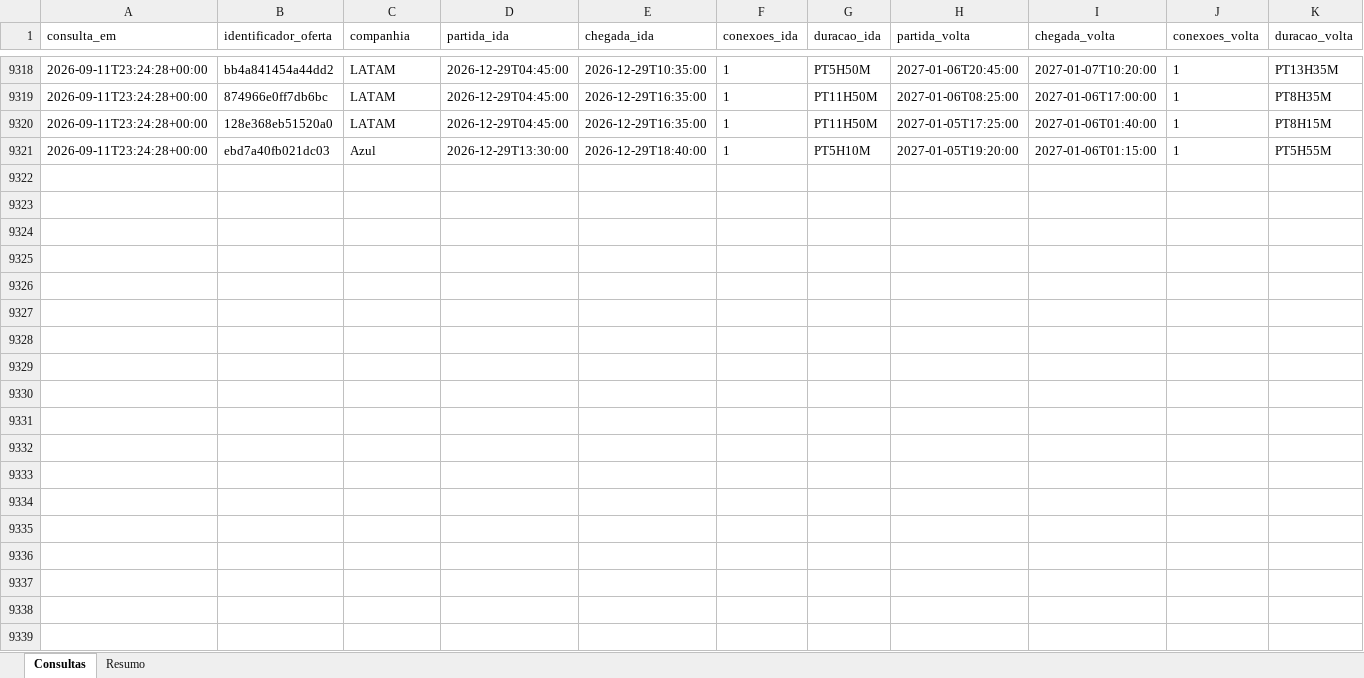
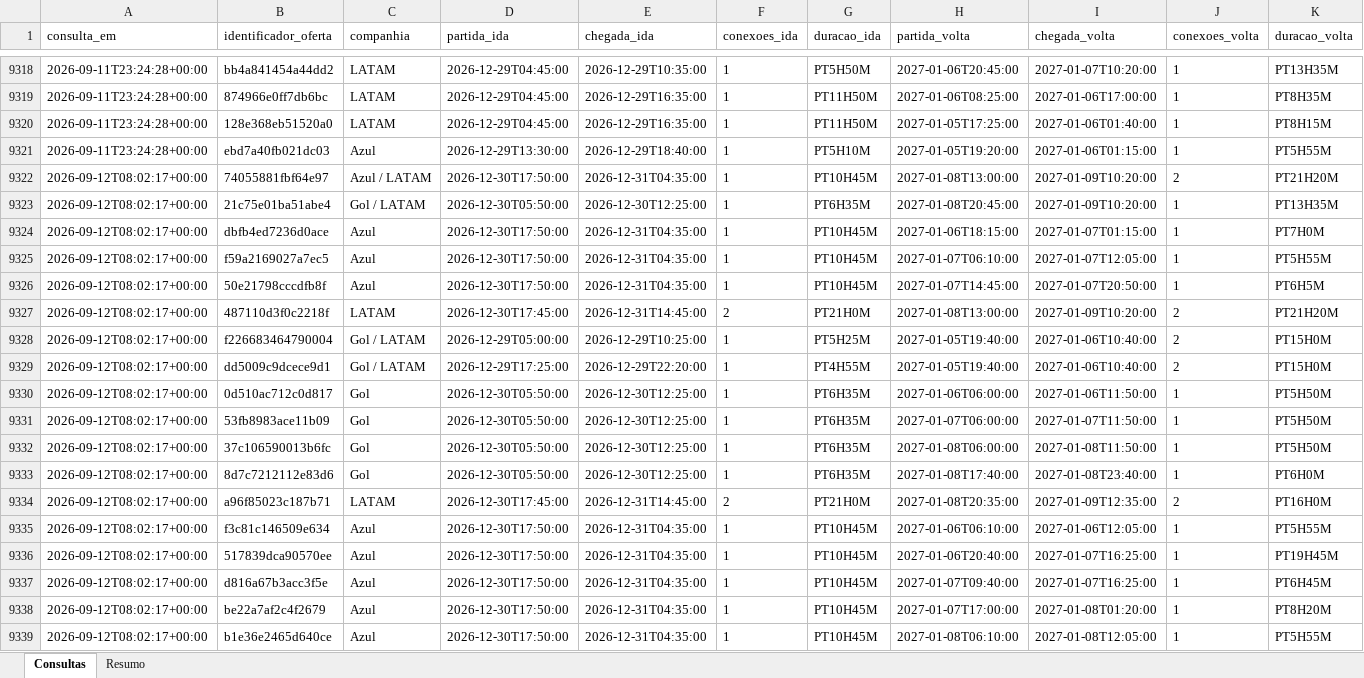
Before and after one commit to asouzaa/monitora-voos, an Excel workbook: docs/monitoramento_rio.xlsx, sheet Consultas, drawn as a sheet; only a part is shown, gaps mark what is left out; values as stored, in another font and other column widths than the file's, no borders; rows hold the shown columns only; the diff covers the shown part only; the diff names each change by its address in the sheet, - before the commit and + after, or states it on an @@ line.

```diff
--- a/docs/monitoramento_rio.xlsx (sheet Consultas)
+++ b/docs/monitoramento_rio.xlsx (sheet Consultas)
+row 9322: 2026-09-12T08:02:17+00:00 | 74055881fbf64e97 | Azul / LATAM | 2026-12-30T17:50:00 | 2026-12-31T04:35:00 | 1 | PT10H45M | 2027-01-08T13:00:00 | 2027-01-09T10:20:00 | 2 | PT21H20M
+row 9323: 2026-09-12T08:02:17+00:00 | 21c75e01ba51abe4 | Gol / LATAM | 2026-12-30T05:50:00 | 2026-12-30T12:25:00 | 1 | PT6H35M | 2027-01-08T20:45:00 | 2027-01-09T10:20:00 | 1 | PT13H35M
+row 9324: 2026-09-12T08:02:17+00:00 | dbfb4ed7236d0ace | Azul | 2026-12-30T17:50:00 | 2026-12-31T04:35:00 | 1 | PT10H45M | 2027-01-06T18:15:00 | 2027-01-07T01:15:00 | 1 | PT7H0M
+row 9325: 2026-09-12T08:02:17+00:00 | f59a2169027a7ec5 | Azul | 2026-12-30T17:50:00 | 2026-12-31T04:35:00 | 1 | PT10H45M | 2027-01-07T06:10:00 | 2027-01-07T12:05:00 | 1 | PT5H55M
+row 9326: 2026-09-12T08:02:17+00:00 | 50e21798cccdfb8f | Azul | 2026-12-30T17:50:00 | 2026-12-31T04:35:00 | 1 | PT10H45M | 2027-01-07T14:45:00 | 2027-01-07T20:50:00 | 1 | PT6H5M
+row 9327: 2026-09-12T08:02:17+00:00 | 487110d3f0c2218f | LATAM | 2026-12-30T17:45:00 | 2026-12-31T14:45:00 | 2 | PT21H0M | 2027-01-08T13:00:00 | 2027-01-09T10:20:00 | 2 | PT21H20M
+row 9328: 2026-09-12T08:02:17+00:00 | f226683464790004 | Gol / LATAM | 2026-12-29T05:00:00 | 2026-12-29T10:25:00 | 1 | PT5H25M | 2027-01-05T19:40:00 | 2027-01-06T10:40:00 | 2 | PT15H0M
+row 9329: 2026-09-12T08:02:17+00:00 | dd5009c9dcece9d1 | Gol / LATAM | 2026-12-29T17:25:00 | 2026-12-29T22:20:00 | 1 | PT4H55M | 2027-01-05T19:40:00 | 2027-01-06T10:40:00 | 2 | PT15H0M
+row 9330: 2026-09-12T08:02:17+00:00 | 0d510ac712c0d817 | Gol | 2026-12-30T05:50:00 | 2026-12-30T12:25:00 | 1 | PT6H35M | 2027-01-06T06:00:00 | 2027-01-06T11:50:00 | 1 | PT5H50M
+row 9331: 2026-09-12T08:02:17+00:00 | 53fb8983ace11b09 | Gol | 2026-12-30T05:50:00 | 2026-12-30T12:25:00 | 1 | PT6H35M | 2027-01-07T06:00:00 | 2027-01-07T11:50:00 | 1 | PT5H50M
+row 9332: 2026-09-12T08:02:17+00:00 | 37c106590013b6fc | Gol | 2026-12-30T05:50:00 | 2026-12-30T12:25:00 | 1 | PT6H35M | 2027-01-08T06:00:00 | 2027-01-08T11:50:00 | 1 | PT5H50M
+row 9333: 2026-09-12T08:02:17+00:00 | 8d7c7212112e83d6 | Gol | 2026-12-30T05:50:00 | 2026-12-30T12:25:00 | 1 | PT6H35M | 2027-01-08T17:40:00 | 2027-01-08T23:40:00 | 1 | PT6H0M
+row 9334: 2026-09-12T08:02:17+00:00 | a96f85023c187b71 | LATAM | 2026-12-30T17:45:00 | 2026-12-31T14:45:00 | 2 | PT21H0M | 2027-01-08T20:35:00 | 2027-01-09T12:35:00 | 2 | PT16H0M
+row 9335: 2026-09-12T08:02:17+00:00 | f3c81c146509e634 | Azul | 2026-12-30T17:50:00 | 2026-12-31T04:35:00 | 1 | PT10H45M | 2027-01-06T06:10:00 | 2027-01-06T12:05:00 | 1 | PT5H55M
+row 9336: 2026-09-12T08:02:17+00:00 | 517839dca90570ee | Azul | 2026-12-30T17:50:00 | 2026-12-31T04:35:00 | 1 | PT10H45M | 2027-01-06T20:40:00 | 2027-01-07T16:25:00 | 1 | PT19H45M
+row 9337: 2026-09-12T08:02:17+00:00 | d816a67b3acc3f5e | Azul | 2026-12-30T17:50:00 | 2026-12-31T04:35:00 | 1 | PT10H45M | 2027-01-07T09:40:00 | 2027-01-07T16:25:00 | 1 | PT6H45M
+row 9338: 2026-09-12T08:02:17+00:00 | be22a7af2c4f2679 | Azul | 2026-12-30T17:50:00 | 2026-12-31T04:35:00 | 1 | PT10H45M | 2027-01-07T17:00:00 | 2027-01-08T01:20:00 | 1 | PT8H20M
+row 9339: 2026-09-12T08:02:17+00:00 | b1e36e2465d640ce | Azul | 2026-12-30T17:50:00 | 2026-12-31T04:35:00 | 1 | PT10H45M | 2027-01-08T06:10:00 | 2027-01-08T12:05:00 | 1 | PT5H55M
```
Also changed, not shown: 102 added rows elsewhere in this sheet, sheet Resumo, docs/monitoramento_fortaleza.xlsx, docs/monitoramento_joao_pessoa.xlsx, 9 other files.
